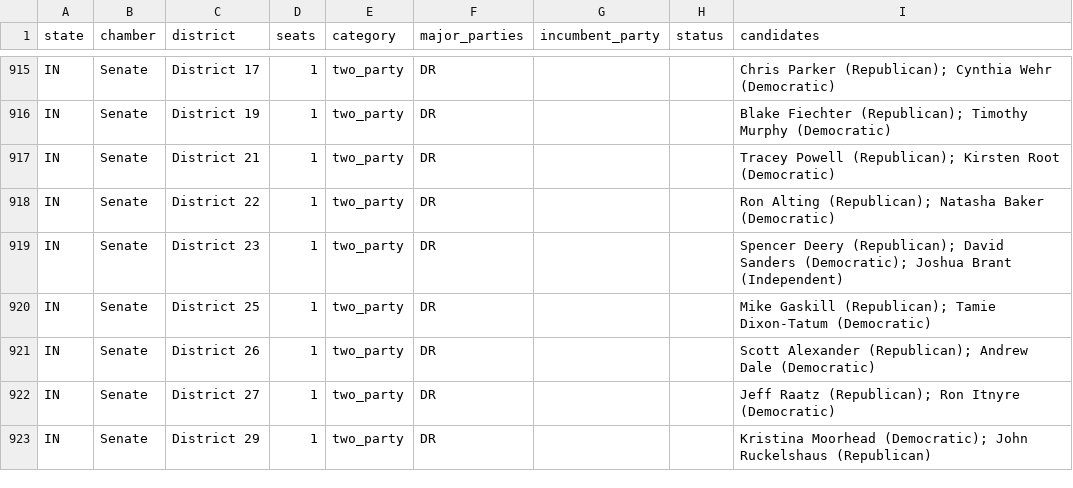
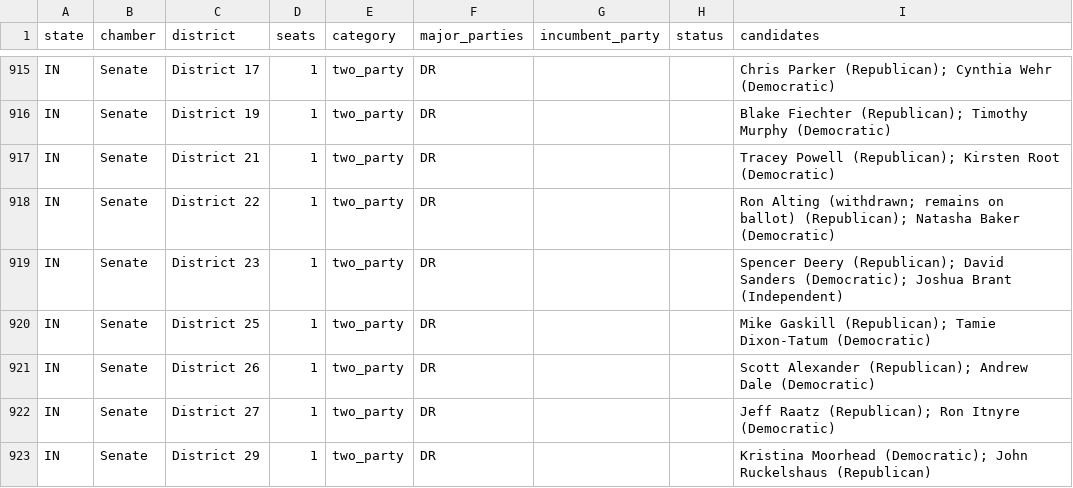
Before and after one commit to compbiolover/empty-ballot-lines, a CSV file: site/data/seats.csv, drawn as a sheet; only a part is shown, gaps mark what is left out.

```diff
--- a/site/data/seats.csv
+++ b/site/data/seats.csv
@@ -917,3 +917,3 @@ IN,Senate,District 19,1,two_party,DR,,,Blake Fiechter (Republican); Timothy Murp
 IN,Senate,District 21,1,two_party,DR,,,Tracey Powell (Republican); Kirsten Root (Democratic)
-IN,Senate,District 22,1,two_party,DR,,,Ron Alting (Republican); Natasha Baker (Democratic)
+IN,Senate,District 22,1,two_party,DR,,,Ron Alting (withdrawn; remains on ballot) (Republican); Natasha Baker (Democratic)
 IN,Senate,District 23,1,two_party,DR,,,Spencer Deery (Republican); David Sanders (Democratic); Joshua Brant (Independent)
```
Also changed, not shown: 1 other file.
